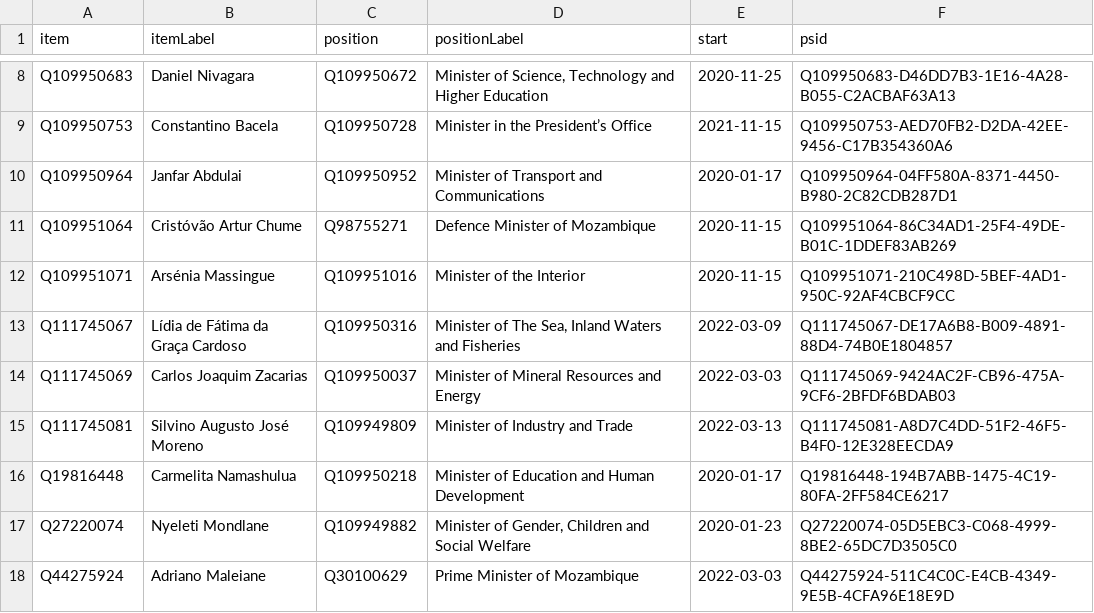
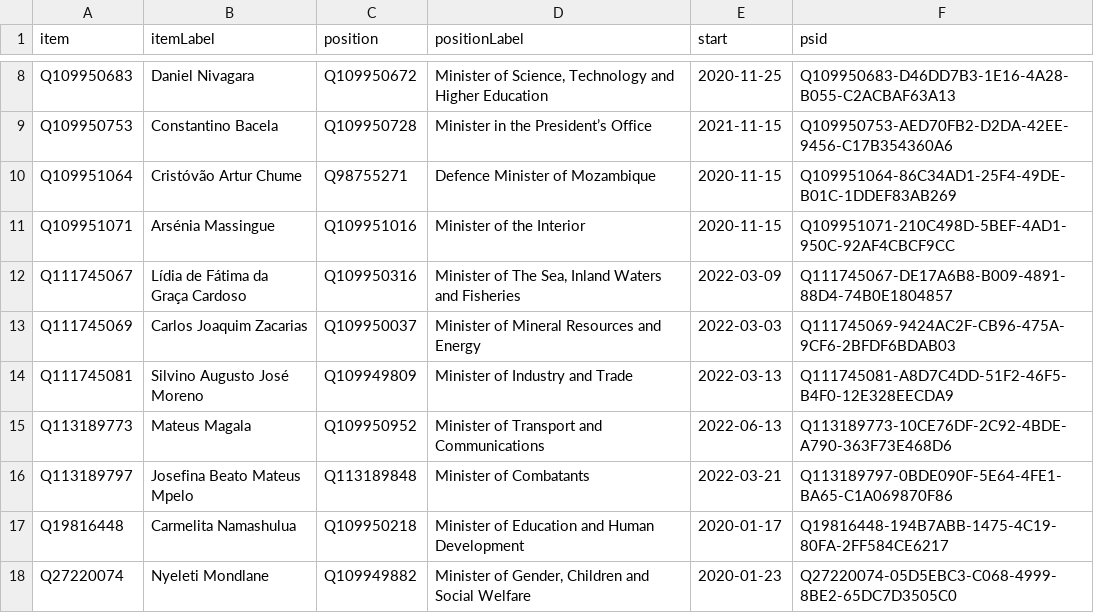
Before and after one commit to every-politician-scrapers/mozambique, a CSV file: wikidata/results/current-cabinet.csv, drawn as a sheet; only a part is shown, gaps mark what is left out; the shorter side is filled out with more unchanged rows.

Commit message:
Run SPARQL queries

```diff
--- a/wikidata/results/current-cabinet.csv
+++ b/wikidata/results/current-cabinet.csv
@@ -9,3 +9,2 @@ Q109950683,Daniel Nivagara,Q109950672,"Minister of Science, Technology and Highe
 Q109950753,Constantino Bacela,Q109950728,Minister in the President’s Office,2021-11-15,Q109950753-AED70FB2-D2DA-42EE-9456-C17B354360A6
-Q109950964,Janfar Abdulai,Q109950952,Minister of Transport and Communications,2020-01-17,Q109950964-04FF580A-8371-4450-B980-2C82CDB287D1
 Q109951064,Cristóvão Artur Chume,Q98755271,Defence Minister of Mozambique,2020-11-15,Q109951064-86C34AD1-25F4-49DE-B01C-1DDEF83AB269
@@ -15,2 +14,4 @@ Q111745069,Carlos Joaquim Zacarias,Q109950037,Minister of Mineral Resources and
 Q111745081,Silvino Augusto José Moreno,Q109949809,Minister of Industry and Trade,2022-03-13,Q111745081-A8D7C4DD-51F2-46F5-B4F0-12E328EECDA9
+Q113189773,Mateus Magala,Q109950952,Minister of Transport and Communications,2022-06-13,Q113189773-10CE76DF-2C92-4BDE-A790-363F73E468D6
+Q113189797,Josefina Beato Mateus Mpelo,Q113189848,Minister of Combatants,2022-03-21,Q113189797-0BDE090F-5E64-4FE1-BA65-C1A069870F86
 Q19816448,Carmelita Namashulua,Q109950218,Minister of Education and Human Development,2020-01-17,Q19816448-194B7ABB-1475-4C19-80FA-2FF584CE6217
```
